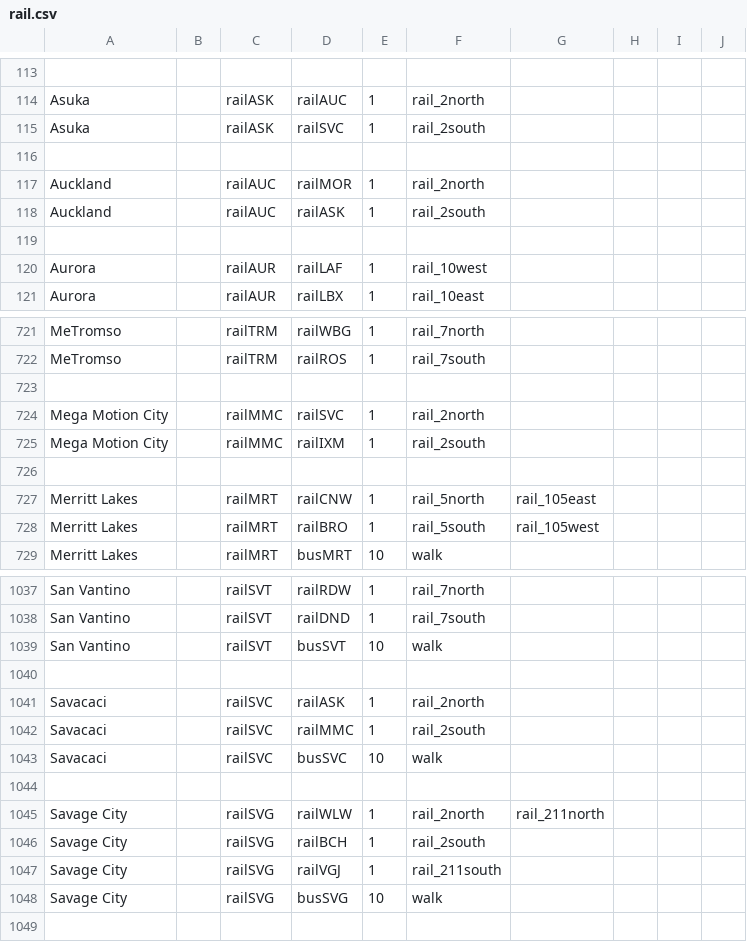
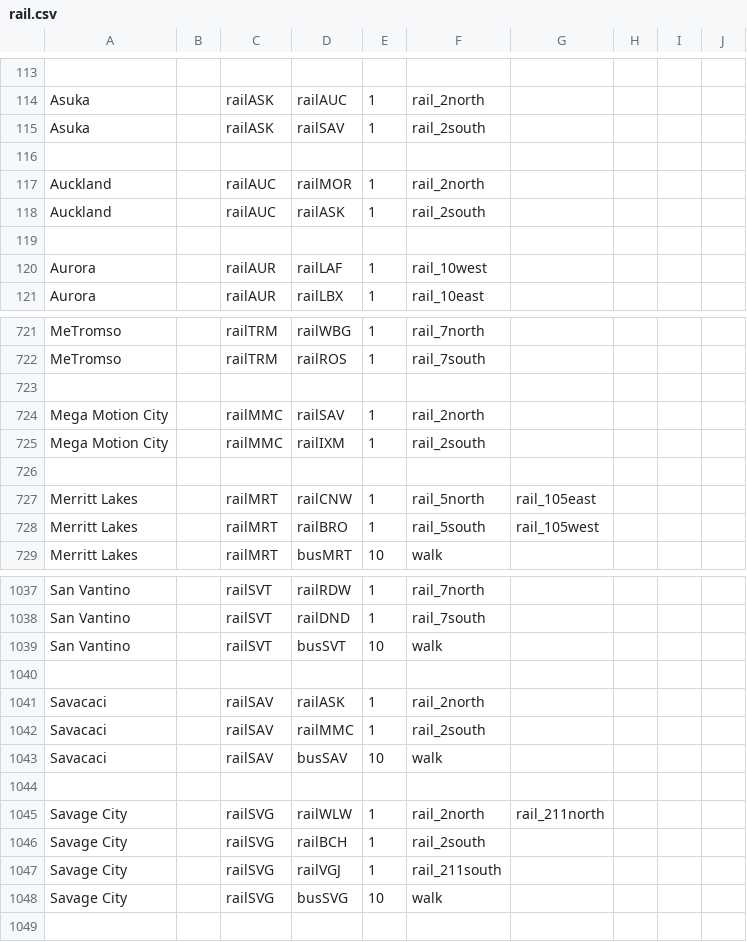
Before and after one commit to KittyCat11231/Feline-Holdings, a CSV file: src/intraroute/data/pathfinding/rail.csv, drawn as a sheet; only a part is shown, gaps mark what is left out; the diff names each change by its address in the sheet, - before the commit and + after, or states it on an @@ line.

```diff
--- a/src/intraroute/data/pathfinding/rail.csv
+++ b/src/intraroute/data/pathfinding/rail.csv
-D115: railSVC
+D115: railSAV
-D724: railSVC
+D724: railSAV
-C1041:C1043: railSVC
+C1041:C1043: railSAV
-D1043: busSVC
+D1043: busSAV
```
Also changed, not shown: src/intraroute/data/pathfinding/bus.csv, src/intraroute/data/ui/routes/bus.csv, 7 other files.
